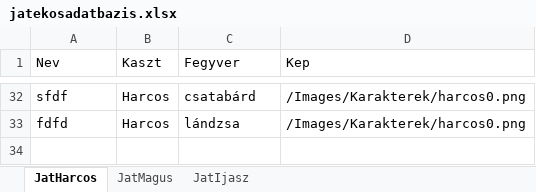
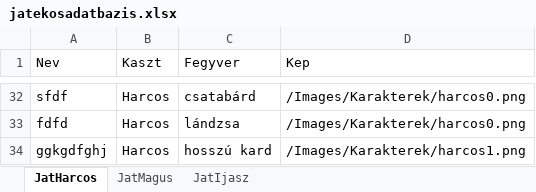
Before and after one commit to BBalint94/BM-Project, an Excel workbook: Raetreon/bin/Debug/Fajlok/DB/jatekosadatbazis.xlsx, sheet JatHarcos, drawn as a sheet; only a part is shown, gaps mark what is left out; values as stored, in another font and other column widths than the file's, no borders; the diff names each change by its address in the sheet, - before the commit and + after, or states it on an @@ line.

```diff
--- a/Raetreon/bin/Debug/Fajlok/DB/jatekosadatbazis.xlsx (sheet JatHarcos)
+++ b/Raetreon/bin/Debug/Fajlok/DB/jatekosadatbazis.xlsx (sheet JatHarcos)
+row 34: ggkgdfghj | Harcos | hosszú kard | /Images/Karakterek/harcos1.png
```
Also changed, not shown: sheet JatIjasz, sheet JatMagus, 21 other files.
